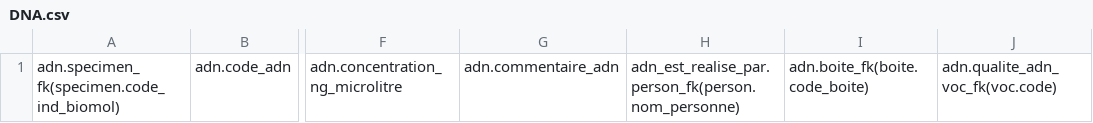
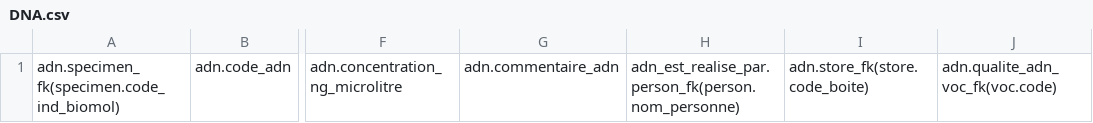
Before and after one commit to GOTIT-DEV/GOTIT, a CSV file: assets/imports/DNA.csv, drawn as a sheet; only a part is shown, gaps mark what is left out; the diff names each change by its address in the sheet, - before the commit and + after, or states it on an @@ line.

Commit message:
Rename Boite entity to Store

```diff
--- a/assets/imports/DNA.csv
+++ b/assets/imports/DNA.csv
-I1: adn.boite_fk(boite.code_boite)
+I1: adn.store_fk(store.code_boite)
```
Also changed, not shown: assets/imports/internal_biological_material.csv, assets/imports/specimen_slide.csv, 32 other files.
